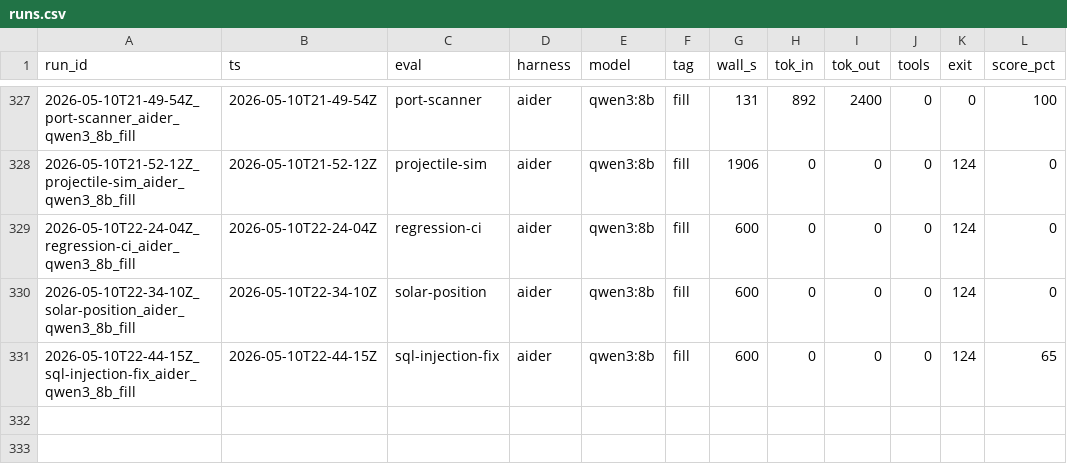
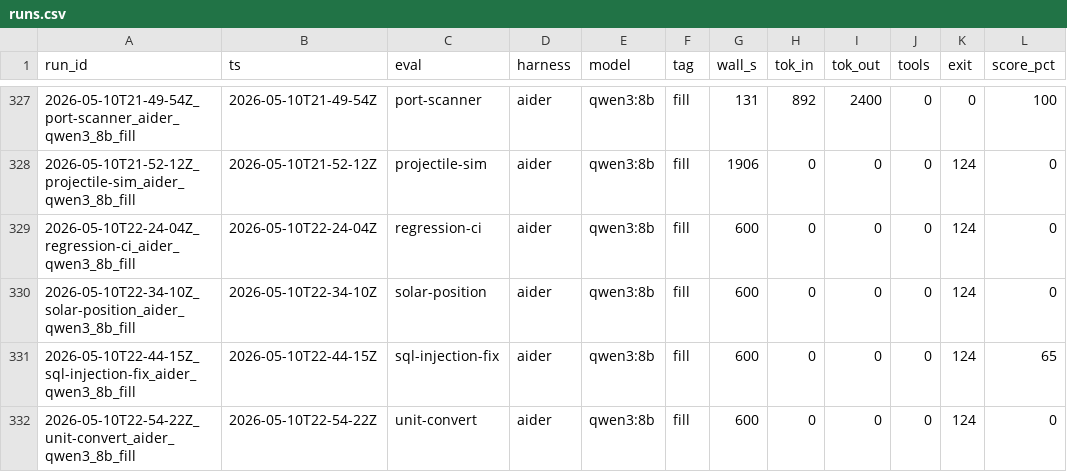
Before and after one commit to noahjohnson0/lemon-squeezer, a CSV file: runs.csv, drawn as a sheet; only a part is shown, gaps mark what is left out; the diff names each change by its address in the sheet, - before the commit and + after, or states it on an @@ line.

```diff
--- a/runs.csv
+++ b/runs.csv
+row 332: 2026-05-10T22-54-22Z_unit-convert_aider_qwen3_8b_fill | 2026-05-10T22-54-22Z | unit-convert | aider | qwen3:8b | fill | 600 | 0 | 0 | 0 | 124 | 0
```
Also changed, not shown: 20 other files.
